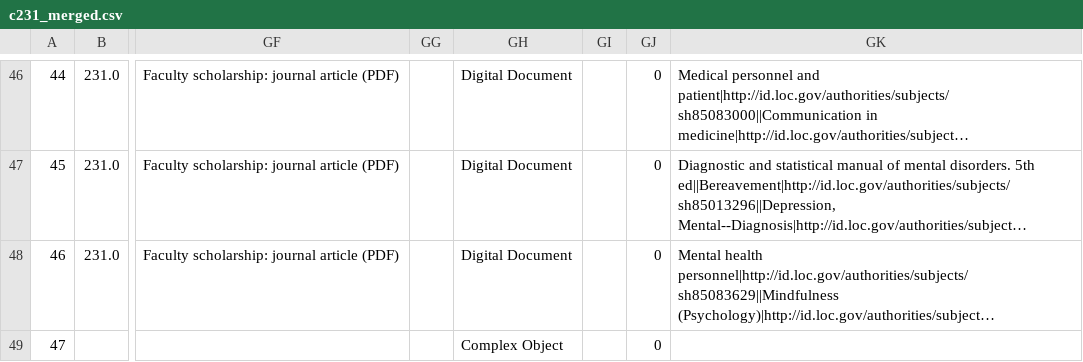
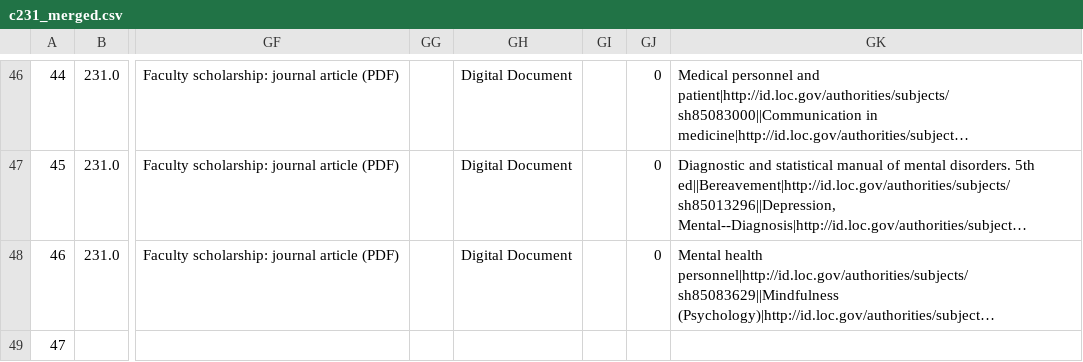
Before and after one commit to asulibraries/islandora-repo, a CSV file: web/modules/custom/asu_migrate/c231_merged.csv, drawn as a sheet; only a part is shown, gaps mark what is left out; long unchanged cells end in …; the diff names each change by its address in the sheet, - before the commit and + after, or states it on an @@ line.

Commit message:
fix item ids

```diff
--- a/web/modules/custom/asu_migrate/c231_merged.csv
+++ b/web/modules/custom/asu_migrate/c231_merged.csv
-GH49: Complex Object
+GH49: (empty)
-GJ49: 0
+GJ49: (empty)
```
